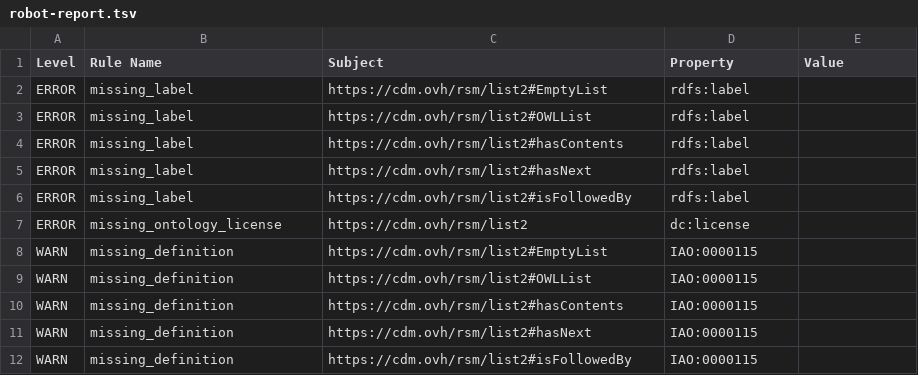
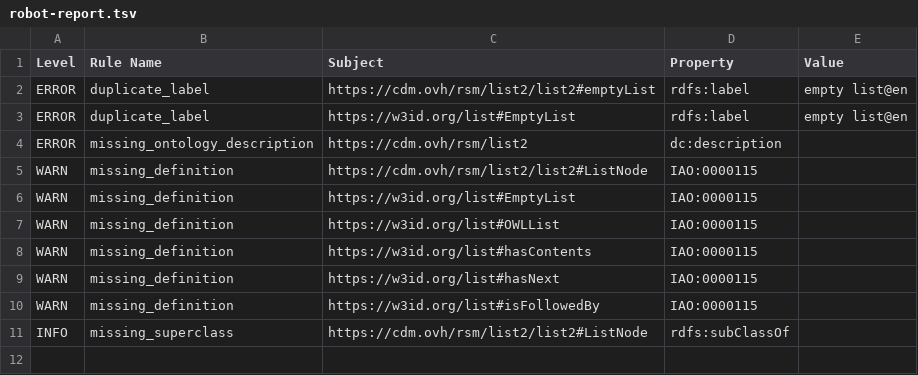
Before and after one commit to UICrail/RSM-List, a TSV file: reports/robot-report.tsv, drawn as a sheet.

```diff
--- a/reports/robot-report.tsv
+++ b/reports/robot-report.tsv
@@ -1,12 +1,11 @@
 Level	Rule Name	Subject	Property	Value
-ERROR	missing_label	https://cdm.ovh/rsm/list2#EmptyList	rdfs:label	
-ERROR	missing_label	https://cdm.ovh/rsm/list2#OWLList	rdfs:label	
-ERROR	missing_label	https://cdm.ovh/rsm/list2#hasContents	rdfs:label	
-ERROR	missing_label	https://cdm.ovh/rsm/list2#hasNext	rdfs:label	
-ERROR	missing_label	https://cdm.ovh/rsm/list2#isFollowedBy	rdfs:label	
-ERROR	missing_ontology_license	https://cdm.ovh/rsm/list2	dc:license	
-WARN	missing_definition	https://cdm.ovh/rsm/list2#EmptyList	IAO:0000115	
-WARN	missing_definition	https://cdm.ovh/rsm/list2#OWLList	IAO:0000115	
-WARN	missing_definition	https://cdm.ovh/rsm/list2#hasContents	IAO:0000115	
-WARN	missing_definition	https://cdm.ovh/rsm/list2#hasNext	IAO:0000115	
-WARN	missing_definition	https://cdm.ovh/rsm/list2#isFollowedBy	IAO:0000115	
+ERROR	duplicate_label	https://cdm.ovh/rsm/list2/list2#emptyList	rdfs:label	empty list@en
+ERROR	duplicate_label	https://w3id.org/list#EmptyList	rdfs:label	empty list@en
+ERROR	missing_ontology_description	https://cdm.ovh/rsm/list2	dc:description	
+WARN	missing_definition	https://cdm.ovh/rsm/list2/list2#ListNode	IAO:0000115	
+WARN	missing_definition	https://w3id.org/list#EmptyList	IAO:0000115	
+WARN	missing_definition	https://w3id.org/list#OWLList	IAO:0000115	
+WARN	missing_definition	https://w3id.org/list#hasContents	IAO:0000115	
+WARN	missing_definition	https://w3id.org/list#hasNext	IAO:0000115	
+WARN	missing_definition	https://w3id.org/list#isFollowedBy	IAO:0000115	
+INFO	missing_superclass	https://cdm.ovh/rsm/list2/list2#ListNode	rdfs:subClassOf	
```
Also changed, not shown: 2 other files.
